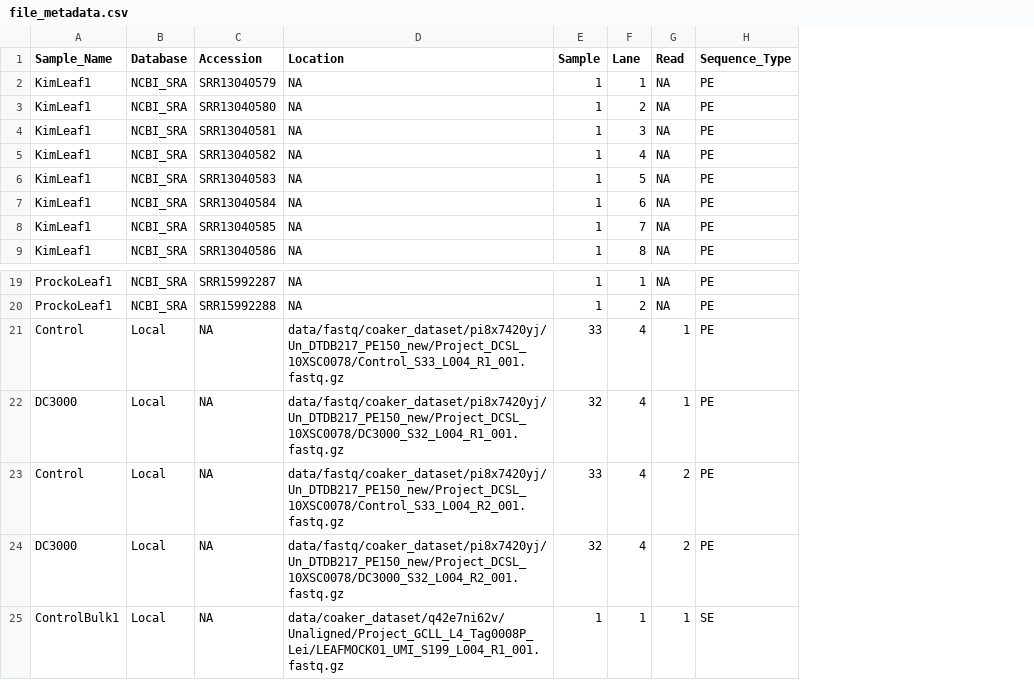
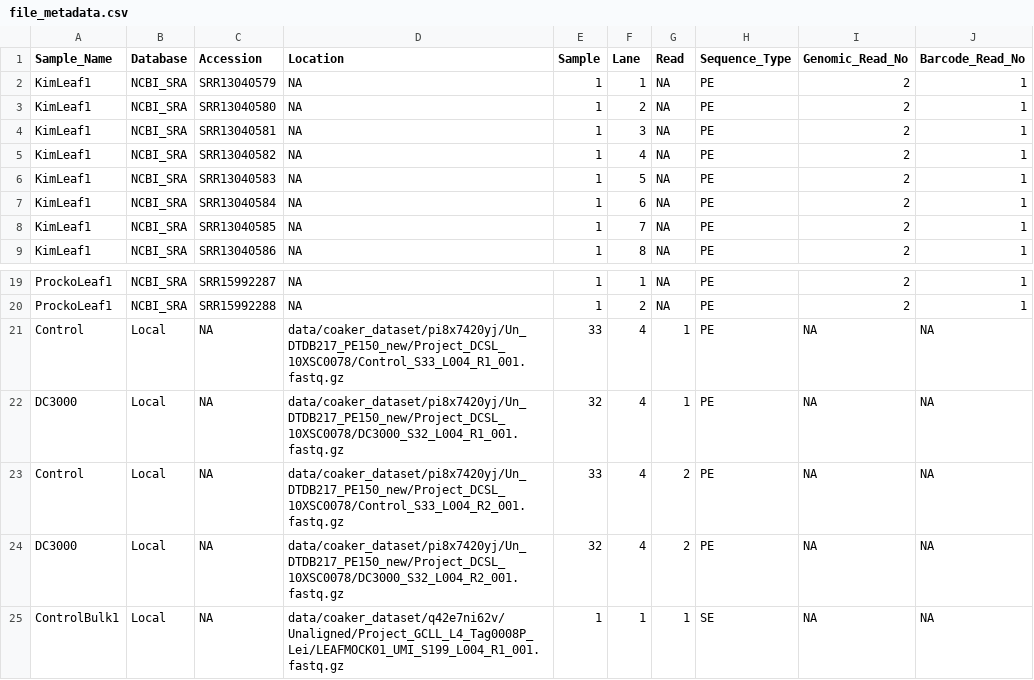
Before and after one commit to b-coli/AtPst_SingleCell, a CSV file: metadata/file_metadata.csv, drawn as a sheet; only a part is shown, gaps mark what is left out; the diff names each change by its address in the sheet, - before the commit and + after, or states it on an @@ line.

```diff
--- a/metadata/file_metadata.csv
+++ b/metadata/file_metadata.csv
+column I (Genomic_Read_No), rows 2-9: all 2; rows 19-25: 2 | 2 | NA | NA | NA | NA | NA
+column J (Barcode_Read_No), rows 2-9: all 1; rows 19-25: 1 | 1 | NA | NA | NA | NA | NA
-D21 (Location): data/fastq/coaker_dataset/pi8x7420yj/Un_DTDB217_PE150_new/Project_DCSL_10XSC0078/Control_S33_L004_R1_001.fastq.gz
+D21 (Location): data/coaker_dataset/pi8x7420yj/Un_DTDB217_PE150_new/Project_DCSL_10XSC0078/Control_S33_L004_R1_001.fastq.gz
-D22 (Location): data/fastq/coaker_dataset/pi8x7420yj/Un_DTDB217_PE150_new/Project_DCSL_10XSC0078/DC3000_S32_L004_R1_001.fastq.gz
+D22 (Location): data/coaker_dataset/pi8x7420yj/Un_DTDB217_PE150_new/Project_DCSL_10XSC0078/DC3000_S32_L004_R1_001.fastq.gz
-D23 (Location): data/fastq/coaker_dataset/pi8x7420yj/Un_DTDB217_PE150_new/Project_DCSL_10XSC0078/Control_S33_L004_R2_001.fastq.gz
+D23 (Location): data/coaker_dataset/pi8x7420yj/Un_DTDB217_PE150_new/Project_DCSL_10XSC0078/Control_S33_L004_R2_001.fastq.gz
-D24 (Location): data/fastq/coaker_dataset/pi8x7420yj/Un_DTDB217_PE150_new/Project_DCSL_10XSC0078/DC3000_S32_L004_R2_001.fastq.gz
+D24 (Location): data/coaker_dataset/pi8x7420yj/Un_DTDB217_PE150_new/Project_DCSL_10XSC0078/DC3000_S32_L004_R2_001.fastq.gz
```
Also changed, not shown: metadata/sample_metadata.csv, 11 other files.
